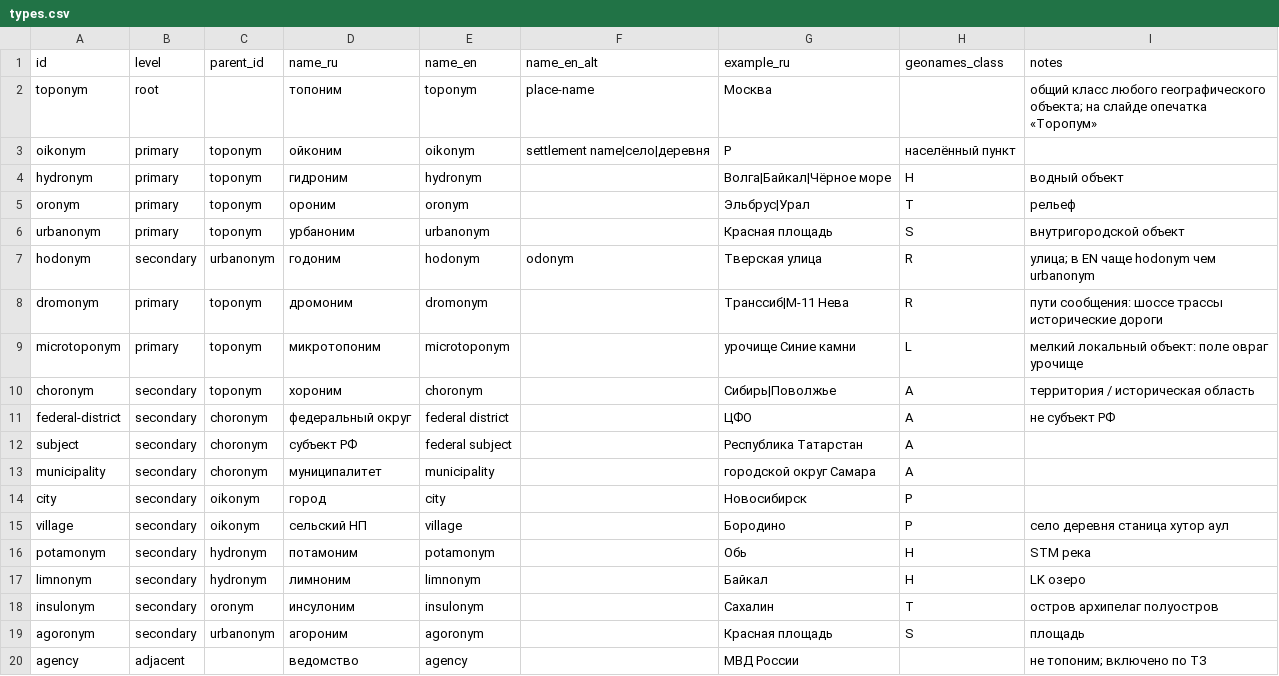
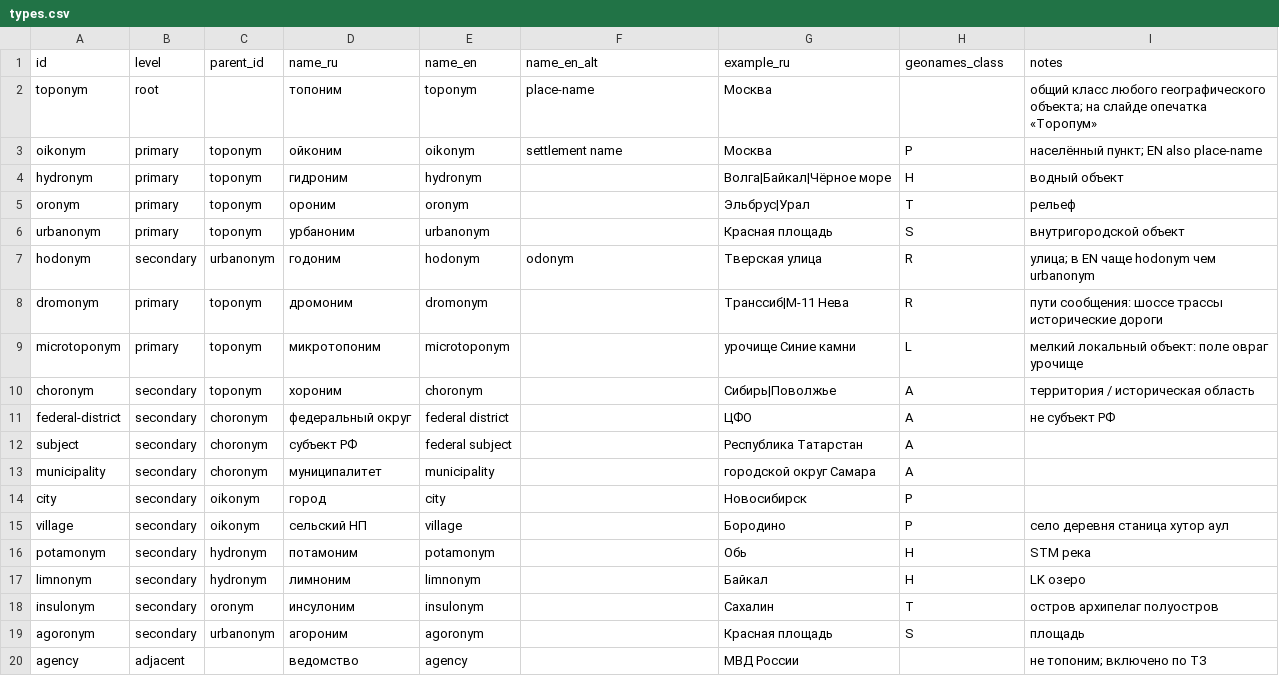
Before and after one commit to unhexx/toponym, a CSV file: data/curated/types.csv, drawn as a sheet.

Commit message:
feat(data): сиды округов, субъектов, городов, гидронимов, оронимов и ФОИВ
Канонические CSV закрывают все ресурсы datapackage: 8 ФО, 89 субъектов,
крупные города, гидронимы, оронимы, ФОИВ по указу № 326 / № 522 и смежные
ведомства. Добавлены золотые склонения фикстур и указатели raw-источников
без вендора дампов. В types.csv у ойконима восстановлен пример «Москва».

```diff
--- a/data/curated/types.csv
+++ b/data/curated/types.csv
@@ -2,3 +2,3 @@ id,level,parent_id,name_ru,name_en,name_en_alt,example_ru,geonames_class,notes
 toponym,root,,топоним,toponym,place-name,Москва,,общий класс любого географического объекта; на слайде опечатка «Торопум»
-oikonym,primary,toponym,ойконим,oikonym,settlement name|село|деревня,P,населённый пункт
+oikonym,primary,toponym,ойконим,oikonym,settlement name,Москва,P,населённый пункт; EN also place-name
 hydronym,primary,toponym,гидроним,hydronym,,Волга|Байкал|Чёрное море,H,водный объект
```
Also changed, not shown: 23 other files.
